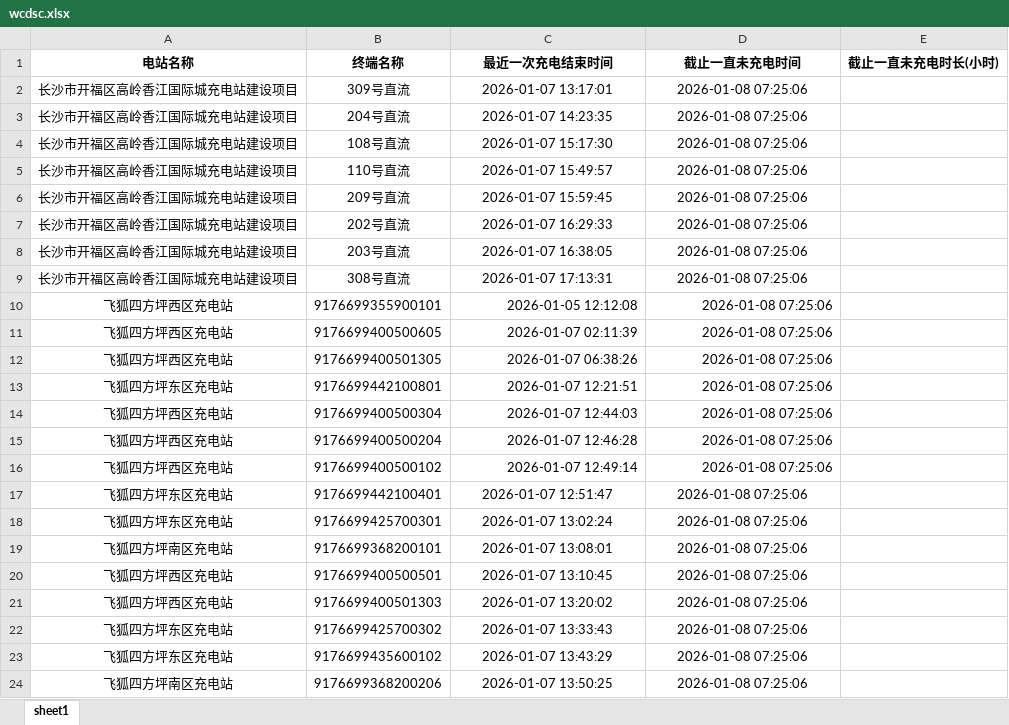
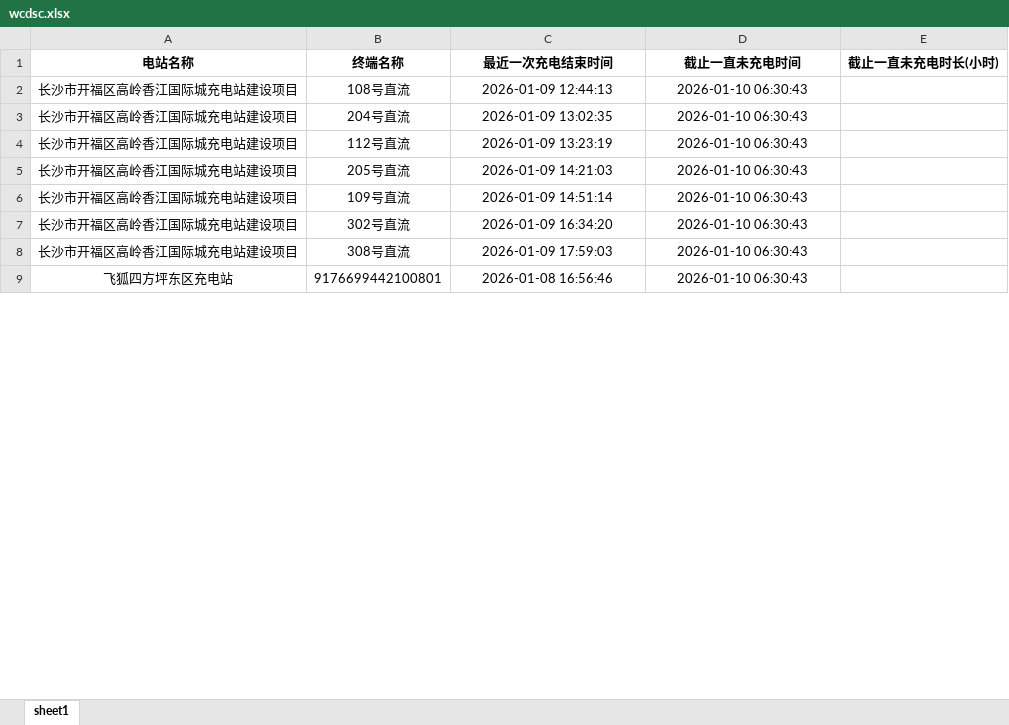
Before and after one commit to jiangnanwaw/my-page, an Excel workbook: data/wcdsc.xlsx, sheet sheet1, drawn as a sheet; only a part is shown; values as stored, in another font and other column widths than the file's, no borders; removed rows and columns are numbered as before the commit, all else as after; the diff covers the shown part only; the diff names each change by its address in the sheet, - before the commit and + after, or states it on an @@ line.

```diff
--- a/data/wcdsc.xlsx (sheet sheet1)
+++ b/data/wcdsc.xlsx (sheet sheet1)
-B2 (终端名称): 309号直流
+B2 (终端名称): 108号直流
-C2 (最近一次充电结束时间): 2026-01-07 13:17:01
+C2 (最近一次充电结束时间): 2026-01-09 12:44:13
-D2:D3 (截止一直未充电时间): 2026-01-08 07:25:06
+D2:D3 (截止一直未充电时间): 2026-01-10 06:30:43
-C3 (最近一次充电结束时间): 2026-01-07 14:23:35
+C3 (最近一次充电结束时间): 2026-01-09 13:02:35
-row 4: 长沙市开福区高岭香江国际城充电站建设项目 | 108号直流 | 2026-01-07 15:17:30 | 2026-01-08 07:25:06
-B4 (终端名称): 110号直流
+B4 (终端名称): 112号直流
-C4 (最近一次充电结束时间): 2026-01-07 15:49:57
+C4 (最近一次充电结束时间): 2026-01-09 13:23:19
-D4:D8 (截止一直未充电时间): 2026-01-08 07:25:06
+D4:D8 (截止一直未充电时间): 2026-01-10 06:30:43
-B5 (终端名称): 209号直流
+B5 (终端名称): 205号直流
-C5 (最近一次充电结束时间): 2026-01-07 15:59:45
+C5 (最近一次充电结束时间): 2026-01-09 14:21:03
-B6 (终端名称): 202号直流
+B6 (终端名称): 109号直流
-C6 (最近一次充电结束时间): 2026-01-07 16:29:33
+C6 (最近一次充电结束时间): 2026-01-09 14:51:14
-B7 (终端名称): 203号直流
+B7 (终端名称): 302号直流
-C7 (最近一次充电结束时间): 2026-01-07 16:38:05
+C7 (最近一次充电结束时间): 2026-01-09 16:34:20
-C8 (最近一次充电结束时间): 2026-01-07 17:13:31
+C8 (最近一次充电结束时间): 2026-01-09 17:59:03
-row 10: 飞狐四方坪西区充电站 | 9176699355900101 | 2026-01-05 12:12:08 | 2026-01-08 07:25:06
-row 11: 飞狐四方坪西区充电站 | 9176699400500605 | 2026-01-07 02:11:39 | 2026-01-08 07:25:06
-row 12: 飞狐四方坪西区充电站 | 9176699400501305 | 2026-01-07 06:38:26 | 2026-01-08 07:25:06
-C9 (最近一次充电结束时间): 2026-01-07 12:21:51
+C9 (最近一次充电结束时间): 2026-01-08 16:56:46
-C9:D9 alignment: right
+C9:D9 alignment: center
-D9 (截止一直未充电时间): 2026-01-08 07:25:06
+D9 (截止一直未充电时间): 2026-01-10 06:30:43
-row 14: 飞狐四方坪西区充电站 | 9176699400500304 | 2026-01-07 12:44:03 | 2026-01-08 07:25:06
-row 15: 飞狐四方坪西区充电站 | 9176699400500204 | 2026-01-07 12:46:28 | 2026-01-08 07:25:06
-row 16: 飞狐四方坪西区充电站 | 9176699400500102 | 2026-01-07 12:49:14 | 2026-01-08 07:25:06
-row 17: 飞狐四方坪东区充电站 | 9176699442100401 | 2026-01-07 12:51:47 | 2026-01-08 07:25:06
-row 18: 飞狐四方坪东区充电站 | 9176699425700301 | 2026-01-07 13:02:24 | 2026-01-08 07:25:06
-row 19: 飞狐四方坪南区充电站 | 9176699368200101 | 2026-01-07 13:08:01 | 2026-01-08 07:25:06
-row 20: 飞狐四方坪西区充电站 | 9176699400500501 | 2026-01-07 13:10:45 | 2026-01-08 07:25:06
-row 21: 飞狐四方坪西区充电站 | 9176699400501303 | 2026-01-07 13:20:02 | 2026-01-08 07:25:06
-row 22: 飞狐四方坪东区充电站 | 9176699425700302 | 2026-01-07 13:33:43 | 2026-01-08 07:25:06
-row 23: 飞狐四方坪东区充电站 | 9176699435600102 | 2026-01-07 13:43:29 | 2026-01-08 07:25:06
-row 24: 飞狐四方坪南区充电站 | 9176699368200206 | 2026-01-07 13:50:25 | 2026-01-08 07:25:06
```
Also changed, not shown: 2 added rows, 9 removed rows, 2 edited cells and cell formats elsewhere in this sheet, data/daydata.xlsx, data/homepage.xlsx.
